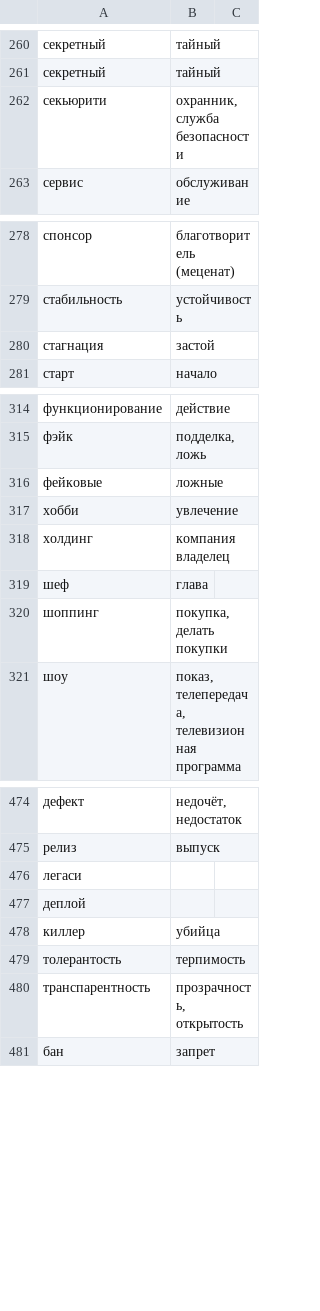
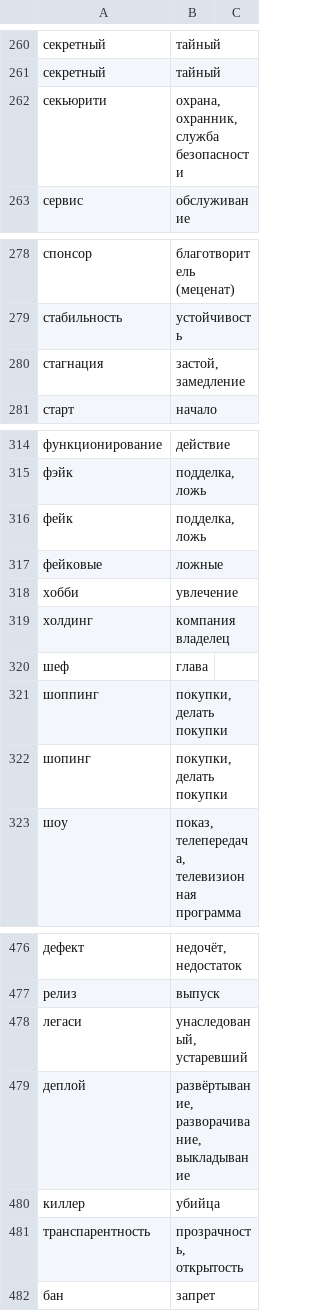
Before and after one commit to d1ffuz0r/slovoved, a CSV file: words.csv, drawn as a sheet; only a part is shown, gaps mark what is left out; the diff covers the shown part only.

```diff
--- a/words.csv
+++ b/words.csv
@@ -261,3 +261,3 @@
 "секретный","тайный",
-"секьюрити","охранник, служба безопасности",
+"секьюрити","охрана, охранник, служба безопасности",
 "сервис","обслуживание",
@@ -279,3 +279,3 @@
 "стабильность","устойчивость",
-"стагнация","застой",
+"стагнация","застой, замедление",
 "старт","начало",
@@ -315,2 +315,3 @@
 "фэйк","подделка, ложь",
+"фейк","подделка, ложь",
 "фейковые","ложные",
@@ -319,3 +320,4 @@
 "шеф","глава",
-"шоппинг","покупка, делать покупки",
+"шоппинг","покупки, делать покупки",
+"шопинг","покупки, делать покупки",
 "шоу","показ, телепередача, телевизионная программа",
@@ -475,6 +477,5 @@
 "релиз","выпуск",
-"легаси","",
-"деплой","",
+"легаси","унаследованый, устаревший",
+"деплой","развёртывание, разворачивание, выкладывание",
 "киллер","убийца",
-"толерантость","терпимость",
 "транспарентность","прозрачность, открытость",
```
Also changed, not shown: 25 added rows elsewhere in this file, 1 other file.
